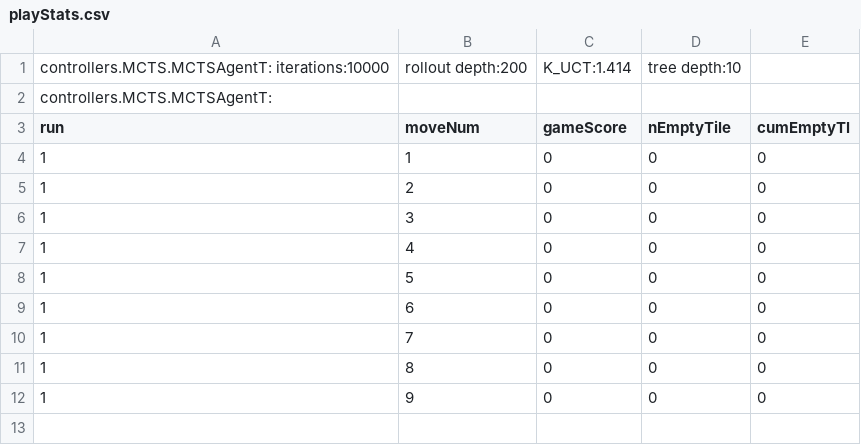
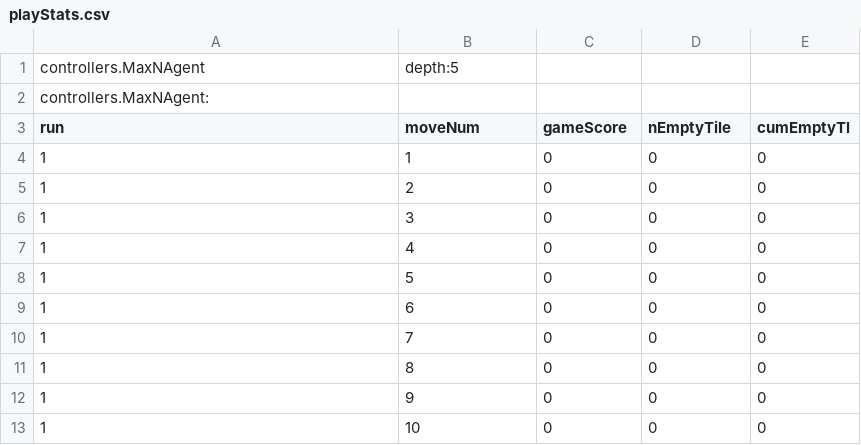
Before and after one commit to WolfgangKonen/GBG, a CSV file: agents/Nim/N03-S05-M03/csv/playStats.csv, drawn as a sheet.

```diff
--- a/agents/Nim/N03-S05-M03/csv/playStats.csv
+++ b/agents/Nim/N03-S05-M03/csv/playStats.csv
@@ -1,3 +1,3 @@
-controllers.MCTS.MCTSAgentT: iterations:10000, rollout depth:200, K_UCT:1.414, tree depth:10
-controllers.MCTS.MCTSAgentT:
+controllers.MaxNAgent, depth:5
+controllers.MaxNAgent:
 run, moveNum, gameScore, nEmptyTile, cumEmptyTl
@@ -12 +12,2 @@ run, moveNum, gameScore, nEmptyTile, cumEmptyTl
 1, 9, 0, 0, 0
+1, 10, 0, 0, 0
```
Also changed, not shown: agents/ConnectFour/csv/playStats.csv, agents/TicTacToe/csv/playStats.csv, 36 other files.
